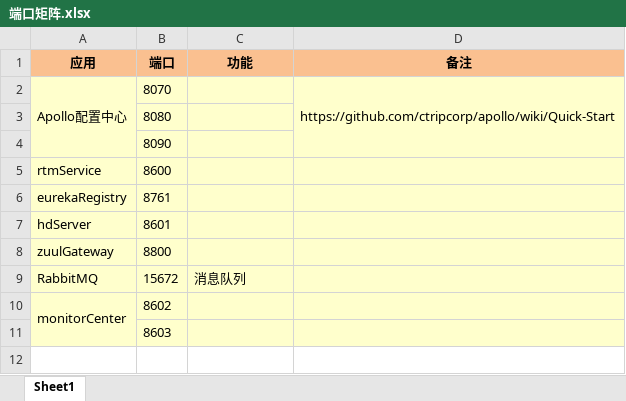
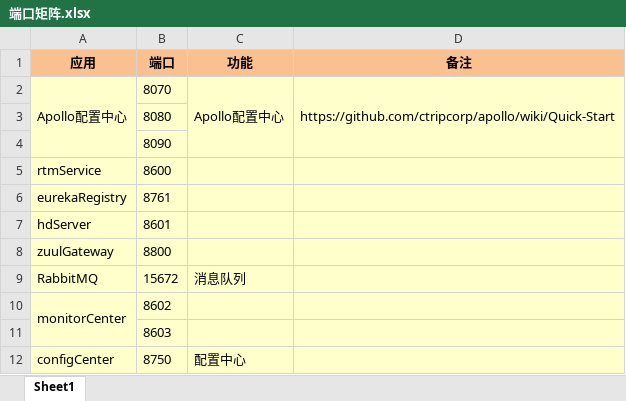
Before and after one commit to lennon0829/mySpringCloud, an Excel workbook: spring-cloud/端口矩阵.xlsx, sheet Sheet1, drawn as a sheet; values as stored, in another font and other column widths than the file's, no borders; the diff names each change by its address in the sheet, - before the commit and + after, or states it on an @@ line.

Commit message:
配置中心

```diff
--- a/spring-cloud/端口矩阵.xlsx (sheet Sheet1)
+++ b/spring-cloud/端口矩阵.xlsx (sheet Sheet1)
-C2 (功能): (empty)
+C2 (功能): Apollo配置中心
+C2:C4 merged
+row 12: configCenter | 8750 | 配置中心
```
Also changed, not shown: 3 other files.
